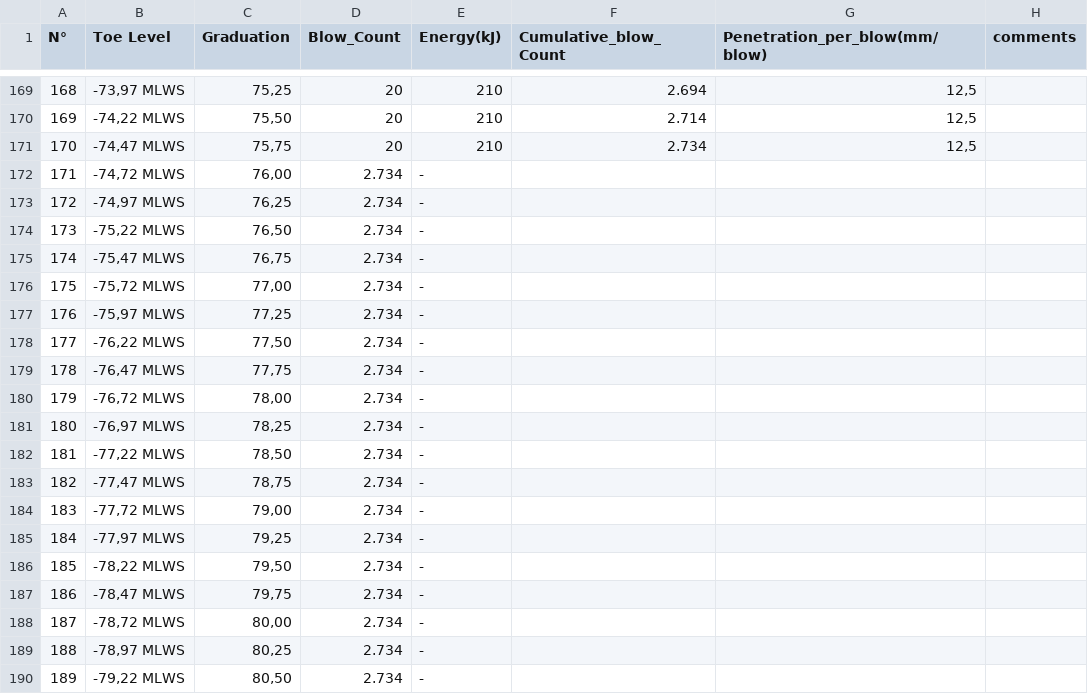
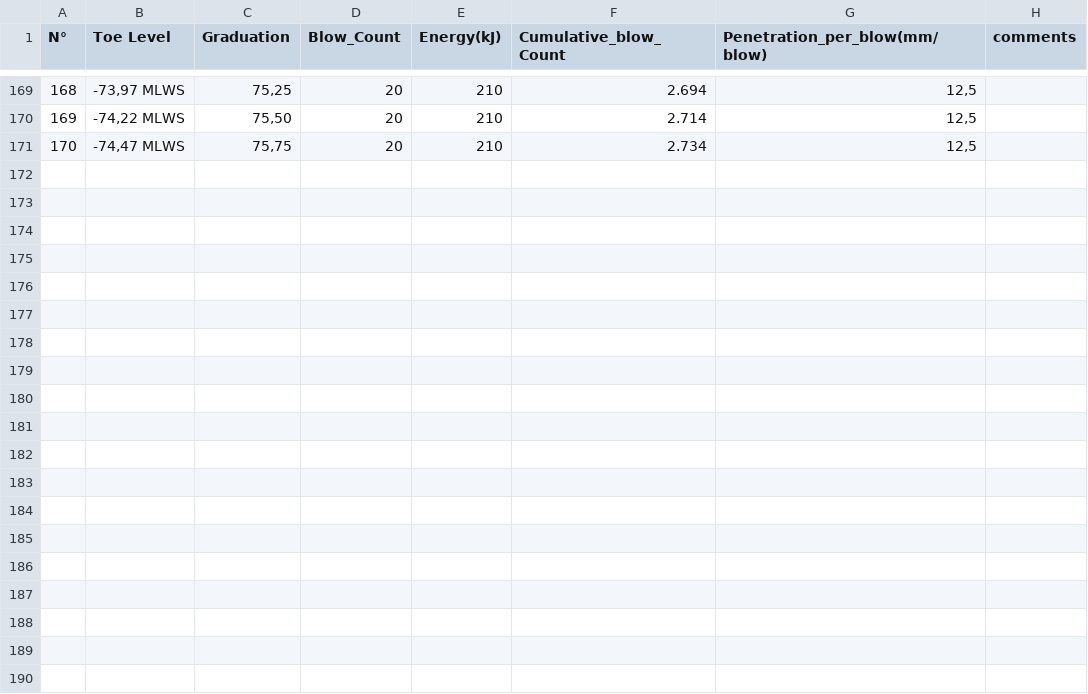
Before and after one commit to eadelgadillom/Projects_Private, a CSV file: Puerto_antioquia/Transition Platform/TP-3;D.csv, drawn as a sheet; only a part is shown, gaps mark what is left out; the diff covers the shown part only; the diff names each change by its address in the sheet, - before the commit and + after, or states it on an @@ line.

```diff
--- a/Puerto_antioquia/Transition Platform/TP-3;D.csv
+++ b/Puerto_antioquia/Transition Platform/TP-3;D.csv
-row 172: 171 | -74,72 MLWS | 76,00 | 2.734 | -
-row 173: 172 | -74,97 MLWS | 76,25 | 2.734 | -
-row 174: 173 | -75,22 MLWS | 76,50 | 2.734 | -
-row 175: 174 | -75,47 MLWS | 76,75 | 2.734 | -
-row 176: 175 | -75,72 MLWS | 77,00 | 2.734 | -
-row 177: 176 | -75,97 MLWS | 77,25 | 2.734 | -
-row 178: 177 | -76,22 MLWS | 77,50 | 2.734 | -
-row 179: 178 | -76,47 MLWS | 77,75 | 2.734 | -
-row 180: 179 | -76,72 MLWS | 78,00 | 2.734 | -
-row 181: 180 | -76,97 MLWS | 78,25 | 2.734 | -
-row 182: 181 | -77,22 MLWS | 78,50 | 2.734 | -
-row 183: 182 | -77,47 MLWS | 78,75 | 2.734 | -
-row 184: 183 | -77,72 MLWS | 79,00 | 2.734 | -
-row 185: 184 | -77,97 MLWS | 79,25 | 2.734 | -
-row 186: 185 | -78,22 MLWS | 79,50 | 2.734 | -
-row 187: 186 | -78,47 MLWS | 79,75 | 2.734 | -
-row 188: 187 | -78,72 MLWS | 80,00 | 2.734 | -
-row 189: 188 | -78,97 MLWS | 80,25 | 2.734 | -
-row 190: 189 | -79,22 MLWS | 80,50 | 2.734 | -
```
Also changed, not shown: 11 removed rows elsewhere in this file, Puerto_antioquia/TP-2;A.csv, Puerto_antioquia/TP-2;C.csv, 7 other files.
